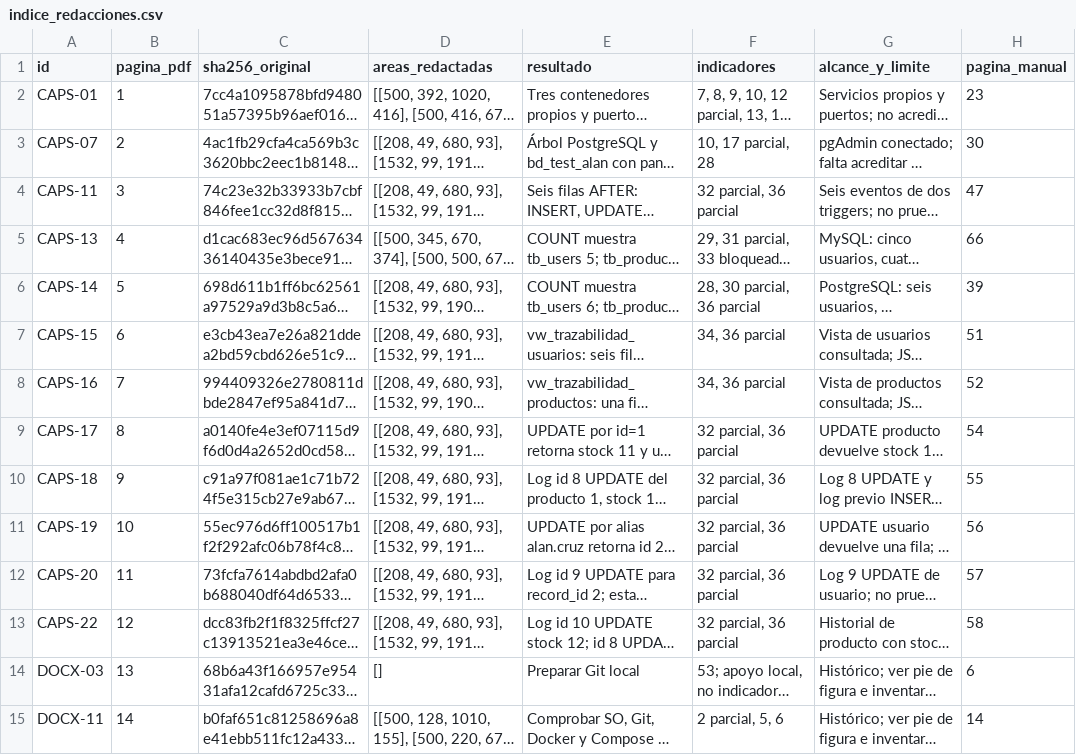
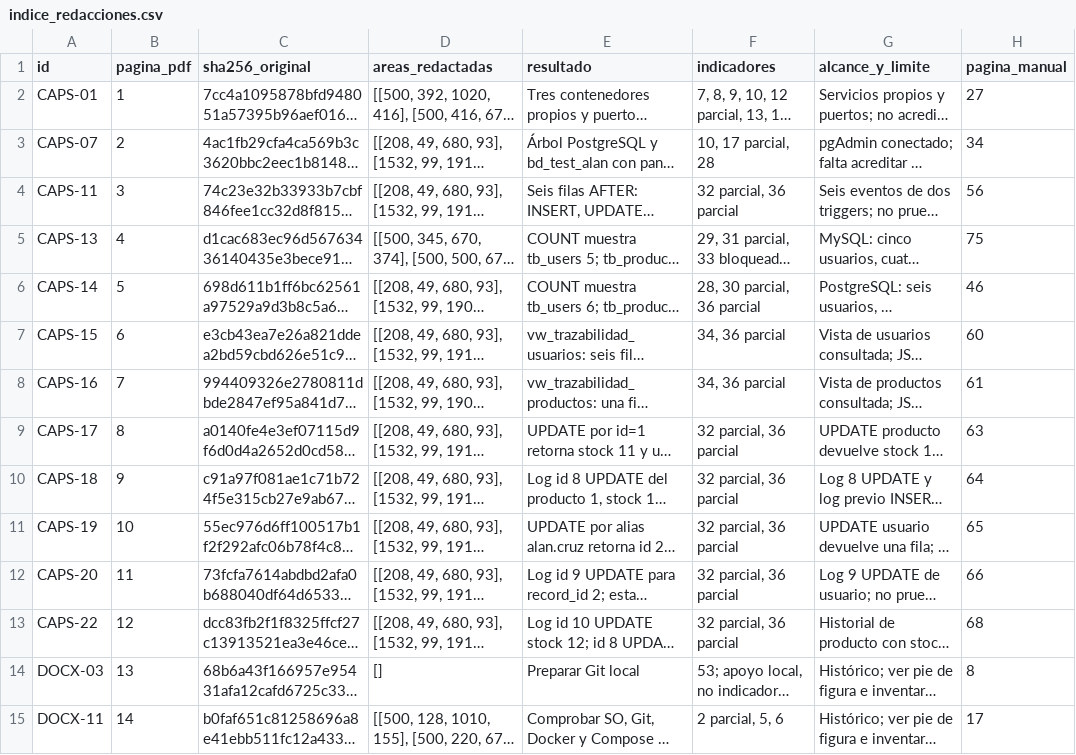
Before and after one commit to 240516-ux/Prcaticas_BDN_240516, a CSV file: Practica_PostgreSQL/evidencias/seguras/indice_redacciones.csv, drawn as a sheet; only a part is shown; long unchanged cells end in …; the diff covers the shown part only; the diff names each change by its address in the sheet, - before the commit and + after, or states it on an @@ line.

```diff
--- a/Practica_PostgreSQL/evidencias/seguras/indice_redacciones.csv
+++ b/Practica_PostgreSQL/evidencias/seguras/indice_redacciones.csv
-H2 (pagina_manual): 23
+H2 (pagina_manual): 27
-H3 (pagina_manual): 30
+H3 (pagina_manual): 34
-H4 (pagina_manual): 47
+H4 (pagina_manual): 56
-H5 (pagina_manual): 66
+H5 (pagina_manual): 75
-H6 (pagina_manual): 39
+H6 (pagina_manual): 46
-H7 (pagina_manual): 51
+H7 (pagina_manual): 60
-H8 (pagina_manual): 52
+H8 (pagina_manual): 61
-H9 (pagina_manual): 54
+H9 (pagina_manual): 63
-H10 (pagina_manual): 55
+H10 (pagina_manual): 64
-H11 (pagina_manual): 56
+H11 (pagina_manual): 65
-H12 (pagina_manual): 57
+H12 (pagina_manual): 66
-H13 (pagina_manual): 58
+H13 (pagina_manual): 68
-H14 (pagina_manual): 6
+H14 (pagina_manual): 8
-H15 (pagina_manual): 14
+H15 (pagina_manual): 17
```
Also changed, not shown: 6 added rows and 17 edited cells elsewhere in this file, Practica_PostgreSQL/docs/CUMPLIMIENTO_RUBRICA.csv, Practica_PostgreSQL/evidencias/INVENTARIO_GENERAL.csv, 7 other files.
